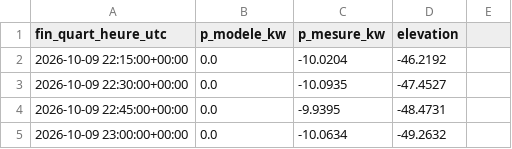
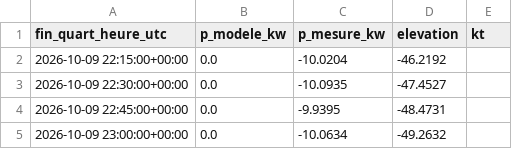
Before and after one commit to CBT135/prevision-pv, a CSV file: data/historique/site-d513nkp.csv, drawn as a sheet; only a part is shown; the diff names each change by its address in the sheet, - before the commit and + after, or states it on an @@ line.

```diff
--- a/data/historique/site-d513nkp.csv
+++ b/data/historique/site-d513nkp.csv
-E1: (empty)
+E1: kt
```
Also changed, not shown: 3 other files.
